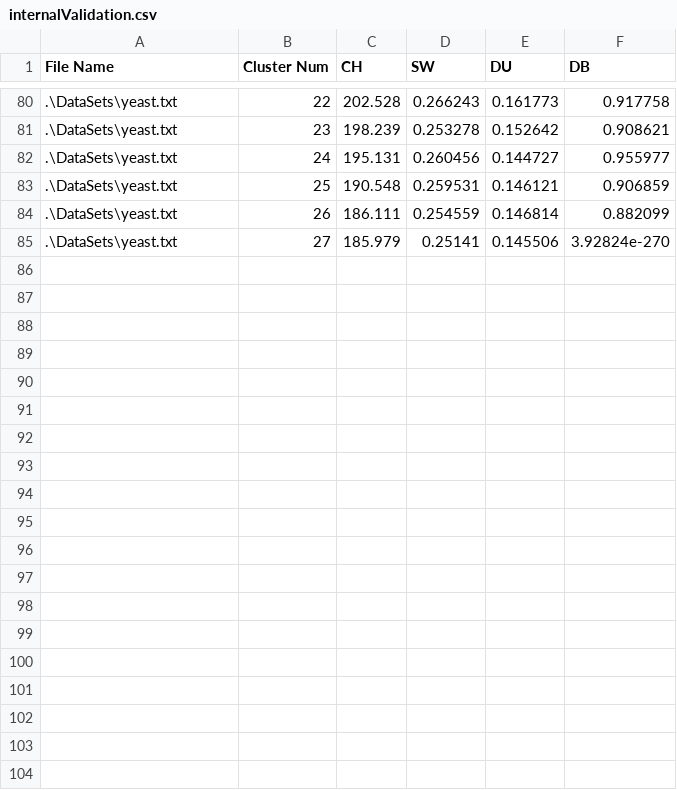
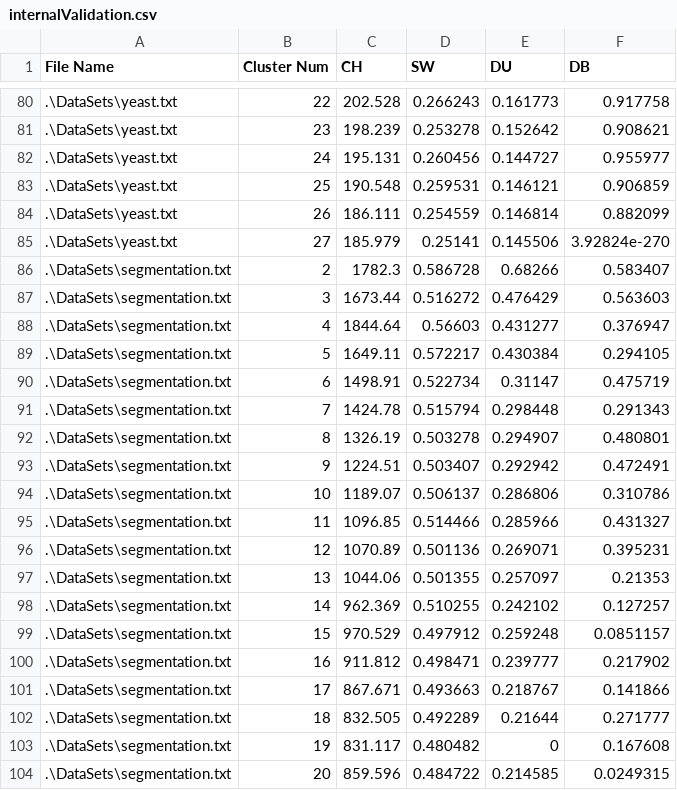
Before and after one commit to Origamiboss/Data-Clustering-Project, a CSV file: internalValidation.csv, drawn as a sheet; only a part is shown, gaps mark what is left out; the diff covers the shown part only; the diff names each change by its address in the sheet, - before the commit and + after, or states it on an @@ line.

Commit message:
Next file

```diff
--- a/internalValidation.csv
+++ b/internalValidation.csv
+row 86: .\DataSets\segmentation.txt | 2 | 1782.3 | 0.586728 | 0.68266 | 0.583407
+row 87: .\DataSets\segmentation.txt | 3 | 1673.44 | 0.516272 | 0.476429 | 0.563603
+row 88: .\DataSets\segmentation.txt | 4 | 1844.64 | 0.56603 | 0.431277 | 0.376947
+row 89: .\DataSets\segmentation.txt | 5 | 1649.11 | 0.572217 | 0.430384 | 0.294105
+row 90: .\DataSets\segmentation.txt | 6 | 1498.91 | 0.522734 | 0.31147 | 0.475719
+row 91: .\DataSets\segmentation.txt | 7 | 1424.78 | 0.515794 | 0.298448 | 0.291343
+row 92: .\DataSets\segmentation.txt | 8 | 1326.19 | 0.503278 | 0.294907 | 0.480801
+row 93: .\DataSets\segmentation.txt | 9 | 1224.51 | 0.503407 | 0.292942 | 0.472491
+row 94: .\DataSets\segmentation.txt | 10 | 1189.07 | 0.506137 | 0.286806 | 0.310786
+row 95: .\DataSets\segmentation.txt | 11 | 1096.85 | 0.514466 | 0.285966 | 0.431327
+row 96: .\DataSets\segmentation.txt | 12 | 1070.89 | 0.501136 | 0.269071 | 0.395231
+row 97: .\DataSets\segmentation.txt | 13 | 1044.06 | 0.501355 | 0.257097 | 0.21353
+row 98: .\DataSets\segmentation.txt | 14 | 962.369 | 0.510255 | 0.242102 | 0.127257
+row 99: .\DataSets\segmentation.txt | 15 | 970.529 | 0.497912 | 0.259248 | 0.0851157
+row 100: .\DataSets\segmentation.txt | 16 | 911.812 | 0.498471 | 0.239777 | 0.217902
+row 101: .\DataSets\segmentation.txt | 17 | 867.671 | 0.493663 | 0.218767 | 0.141866
+row 102: .\DataSets\segmentation.txt | 18 | 832.505 | 0.492289 | 0.21644 | 0.271777
+row 103: .\DataSets\segmentation.txt | 19 | 831.117 | 0.480482 | 0 | 0.167608
+row 104: .\DataSets\segmentation.txt | 20 | 859.596 | 0.484722 | 0.214585 | 0.0249315
```
Also changed, not shown: 13 added rows elsewhere in this file.
